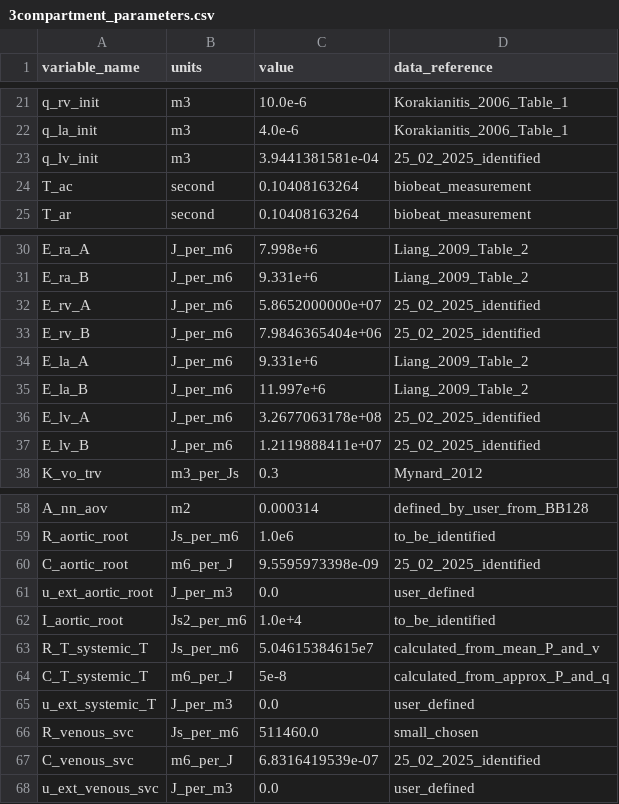
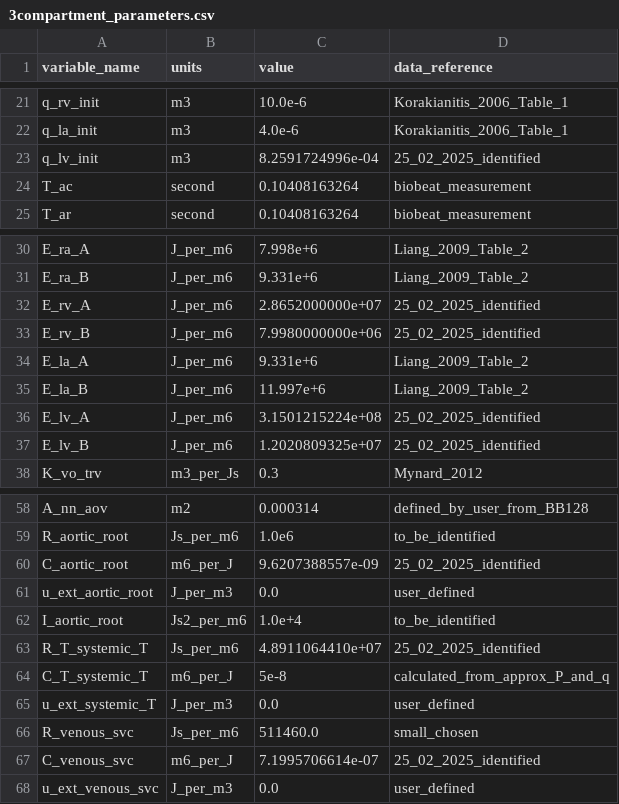
Before and after one commit to ViktorKensen/runs, a CSV file: 3compartment/generated_models/3compartment_3compartment_obs_data/3compartment_parameters.csv, drawn as a sheet; only a part is shown, gaps mark what is left out.

```diff
--- a/3compartment/generated_models/3compartment_3compartment_obs_data/3compartment_parameters.csv
+++ b/3compartment/generated_models/3compartment_3compartment_obs_data/3compartment_parameters.csv
@@ -22,3 +22,3 @@ q_rv_init,m3,10.0e-6,Korakianitis_2006_Table_1
 q_la_init,m3,4.0e-6,Korakianitis_2006_Table_1
-q_lv_init,m3,3.9441381581e-04,25_02_2025_identified
+q_lv_init,m3,8.2591724996e-04,25_02_2025_identified
 T_ac,second,0.10408163264,biobeat_measurement
@@ -31,8 +31,8 @@ E_ra_A,J_per_m6,7.998e+6,Liang_2009_Table_2
 E_ra_B,J_per_m6,9.331e+6,Liang_2009_Table_2
-E_rv_A,J_per_m6,5.8652000000e+07,25_02_2025_identified
-E_rv_B,J_per_m6,7.9846365404e+06,25_02_2025_identified
+E_rv_A,J_per_m6,2.8652000000e+07,25_02_2025_identified
+E_rv_B,J_per_m6,7.9980000000e+06,25_02_2025_identified
 E_la_A,J_per_m6,9.331e+6,Liang_2009_Table_2
 E_la_B,J_per_m6,11.997e+6,Liang_2009_Table_2
-E_lv_A,J_per_m6,3.2677063178e+08,25_02_2025_identified
-E_lv_B,J_per_m6,1.2119888411e+07,25_02_2025_identified
+E_lv_A,J_per_m6,3.1501215224e+08,25_02_2025_identified
+E_lv_B,J_per_m6,1.2020809325e+07,25_02_2025_identified
 K_vo_trv,m3_per_Js,0.3,Mynard_2012
@@ -59,6 +59,6 @@ A_nn_aov,m2,0.000314,defined_by_user_from_BB128
 R_aortic_root,Js_per_m6,1.0e6,to_be_identified
-C_aortic_root,m6_per_J,9.5595973398e-09,25_02_2025_identified
+C_aortic_root,m6_per_J,9.6207388557e-09,25_02_2025_identified
 u_ext_aortic_root,J_per_m3,0.0,user_defined
 I_aortic_root,Js2_per_m6,1.0e+4,to_be_identified
-R_T_systemic_T,Js_per_m6,5.04615384615e7,calculated_from_mean_P_and_v
+R_T_systemic_T,Js_per_m6,4.8911064410e+07,25_02_2025_identified
 C_T_systemic_T,m6_per_J,5e-8,calculated_from_approx_P_and_q
@@ -66,3 +66,3 @@ u_ext_systemic_T,J_per_m3,0.0,user_defined
 R_venous_svc,Js_per_m6,511460.0,small_chosen
-C_venous_svc,m6_per_J,6.8316419539e-07,25_02_2025_identified
+C_venous_svc,m6_per_J,7.1995706614e-07,25_02_2025_identified
 u_ext_venous_svc,J_per_m3,0.0,user_defined
```
Also changed, not shown: 3compartment/param_id_output/genetic_algorithm_3compartment_3compartment_obs_data/best_cost_history.csv, 3compartment/param_id_output/genetic_algorithm_3compartment_3compartment_obs_data/best_param_vals_history.csv, 33 other files.
